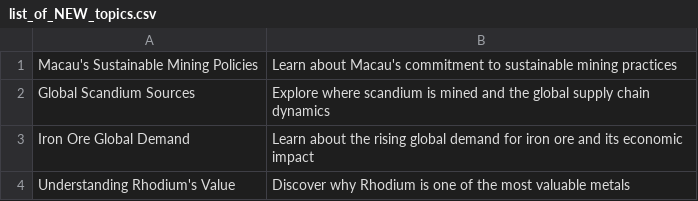
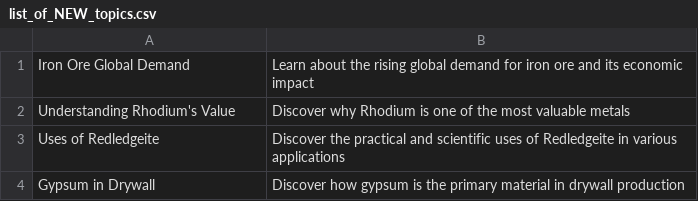
Before and after one commit to agigante80/galena_es, a CSV file: AI_content/list_of_NEW_topics.csv, drawn as a sheet; only a part is shown; the shorter side is filled out with more unchanged rows.

```diff
--- a/AI_content/list_of_NEW_topics.csv
+++ b/AI_content/list_of_NEW_topics.csv
@@ -1,3 +1 @@
-Macau's Sustainable Mining Policies, Learn about Macau's commitment to sustainable mining practices
-Global Scandium Sources, Explore where scandium is mined and the global supply chain dynamics
 Iron Ore Global Demand, Learn about the rising global demand for iron ore and its economic impact
```
Also changed, not shown: AI_content/list_of_ARCHIVED_topics.csv, 3 other files.
